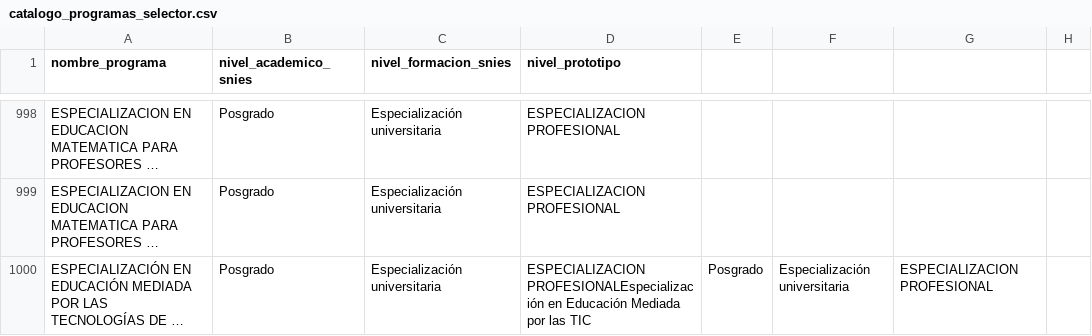
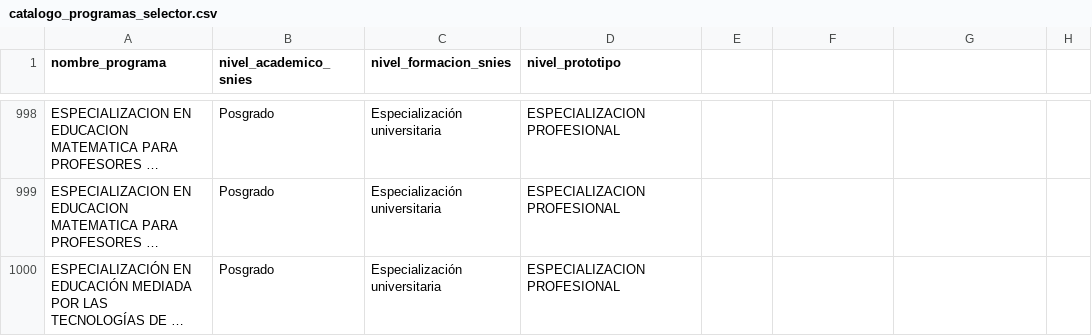
Before and after one commit to DianaVF2025/proyectoMCD-ciudadano, a CSV file: catalogo_programas_selector.csv, drawn as a sheet; only a part is shown, gaps mark what is left out; long unchanged cells end in …; the diff covers the shown part only; the diff names each change by its address in the sheet, - before the commit and + after, or states it on an @@ line.

Commit message:
Corrige uniones de filas en catálogo académico CSV

```diff
--- a/catalogo_programas_selector.csv
+++ b/catalogo_programas_selector.csv
-D1000 (nivel_prototipo): ESPECIALIZACION PROFESIONALEspecialización en Educación Mediada por las TIC
+D1000 (nivel_prototipo): ESPECIALIZACION PROFESIONAL
-E1000: Posgrado
+E1000: (empty)
-F1000: Especialización universitaria
+F1000: (empty)
-G1000: ESPECIALIZACION PROFESIONAL
+G1000: (empty)
```
Also changed, not shown: 6 added rows and 21 edited cells elsewhere in this file.
